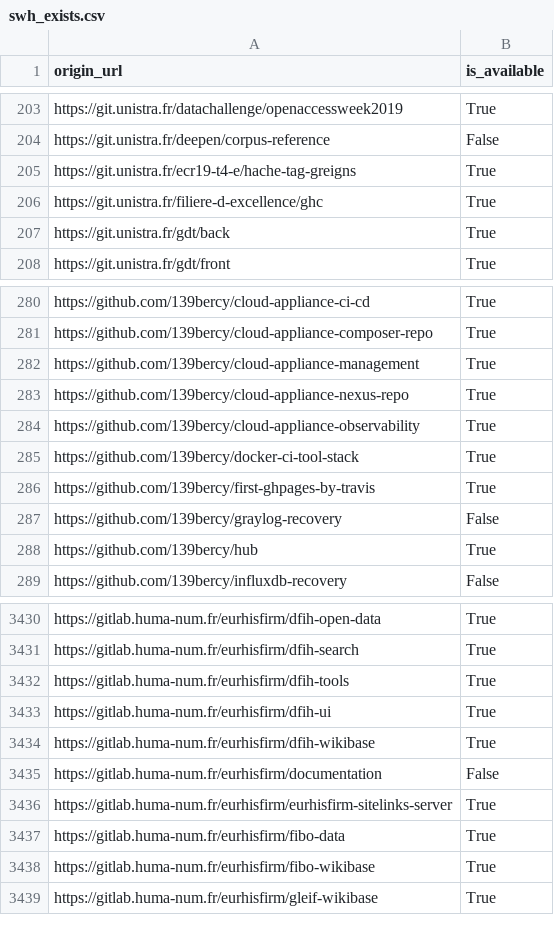
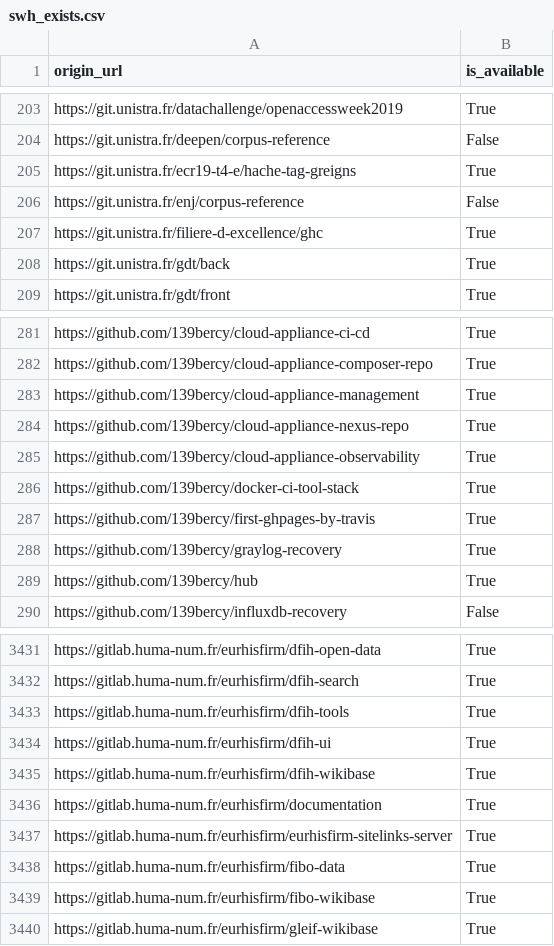
Before and after one commit to etalab/data-codes-sources-fr, a CSV file: data/swh_exists.csv, drawn as a sheet; only a part is shown, gaps mark what is left out.

Commit message:
New data at 2020-01-16T07:33:10Z [ci skip]

```diff
--- a/data/swh_exists.csv
+++ b/data/swh_exists.csv
@@ -205,2 +205,3 @@ https://git.unistra.fr/deepen/corpus-reference,False
 https://git.unistra.fr/ecr19-t4-e/hache-tag-greigns,True
+https://git.unistra.fr/enj/corpus-reference,False
 https://git.unistra.fr/filiere-d-excellence/ghc,True
@@ -286,3 +287,3 @@ https://github.com/139bercy/docker-ci-tool-stack,True
 https://github.com/139bercy/first-ghpages-by-travis,True
-https://github.com/139bercy/graylog-recovery,False
+https://github.com/139bercy/graylog-recovery,True
 https://github.com/139bercy/hub,True
@@ -3434,3 +3435,3 @@ https://gitlab.huma-num.fr/eurhisfirm/dfih-ui,True
 https://gitlab.huma-num.fr/eurhisfirm/dfih-wikibase,True
-https://gitlab.huma-num.fr/eurhisfirm/documentation,False
+https://gitlab.huma-num.fr/eurhisfirm/documentation,True
 https://gitlab.huma-num.fr/eurhisfirm/eurhisfirm-sitelinks-server,True
```
Also changed, not shown: data/organisations/csv/all.csv, 4 other files.
